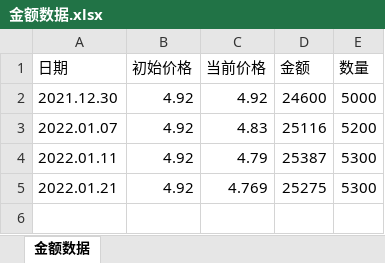
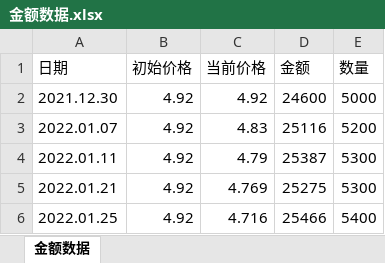
Before and after one commit to linuxyan/linuxyan.github.io, an Excel workbook: data_source/金额数据.xlsx, sheet 金额数据, drawn as a sheet; values as stored, in another font and other column widths than the file's, no borders; the diff names each change by its address in the sheet, - before the commit and + after, or states it on an @@ line.

Commit message:
20220125

```diff
--- a/data_source/金额数据.xlsx (sheet 金额数据)
+++ b/data_source/金额数据.xlsx (sheet 金额数据)
+row 6: 2022.01.25 | 4.92 | 4.716 | 25466 | 5400
```
